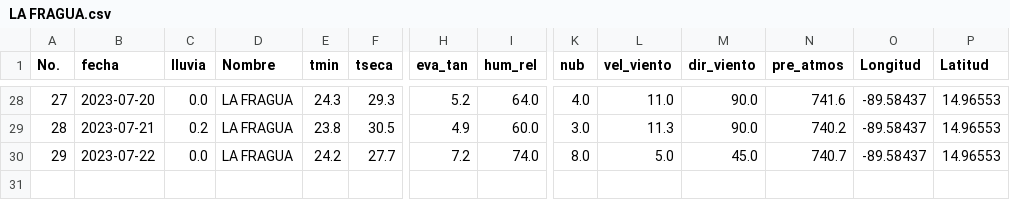
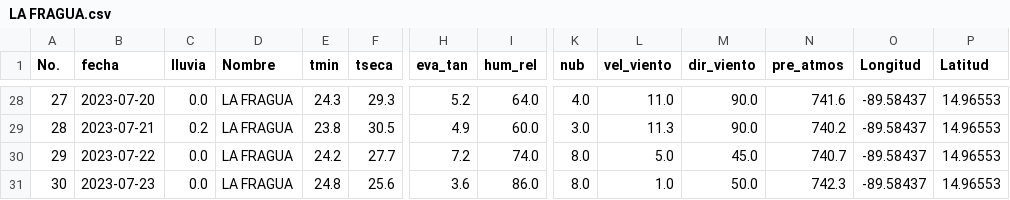
Before and after one commit to Climatologia-INSIVUMEH/monthly_data_by_station_csv, a CSV file: outputcsv/LA FRAGUA.csv, drawn as a sheet; only a part is shown, gaps mark what is left out; rows hold the shown columns only; the diff names each change by its address in the sheet, - before the commit and + after, or states it on an @@ line.

```diff
--- a/outputcsv/LA FRAGUA.csv
+++ b/outputcsv/LA FRAGUA.csv
+row 31: 30 | 2023-07-23 | 0.0 | LA FRAGUA | 24.8 | 25.6 | 3.6 | 86.0 | 8.0 | 1.0 | 50.0 | 742.3 | -89.58437 | 14.96553
```
Also changed, not shown: outputcsv/CATARINA.csv, outputcsv/CONCEPCION.csv, 50 other files.
